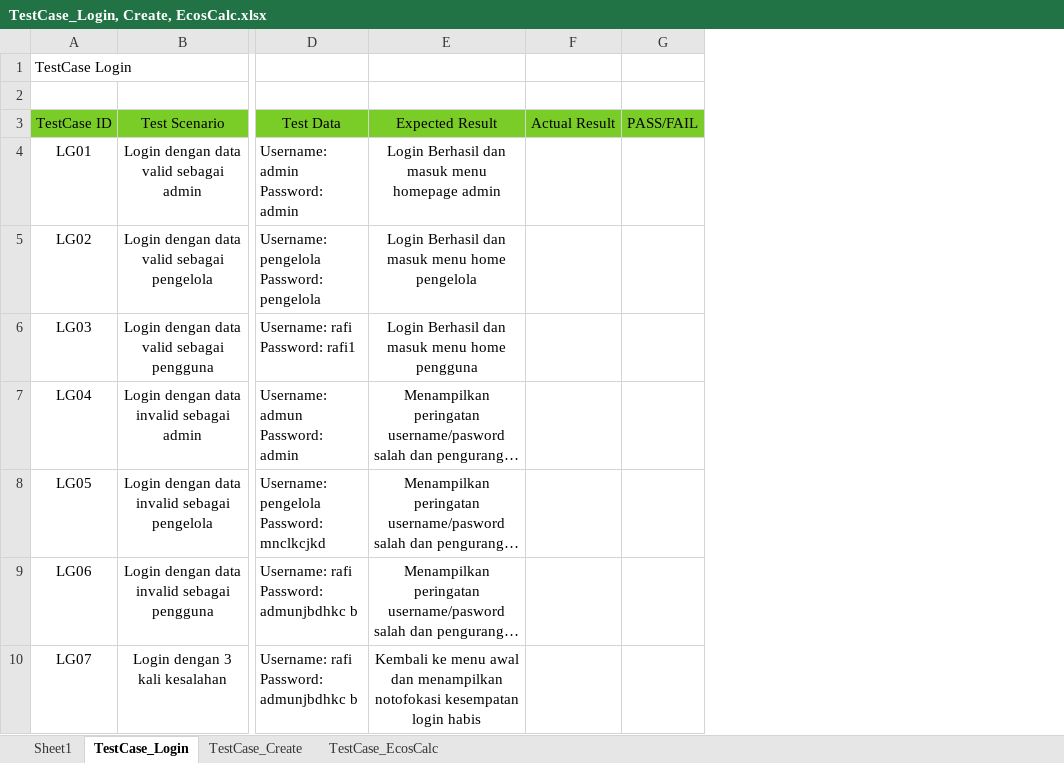
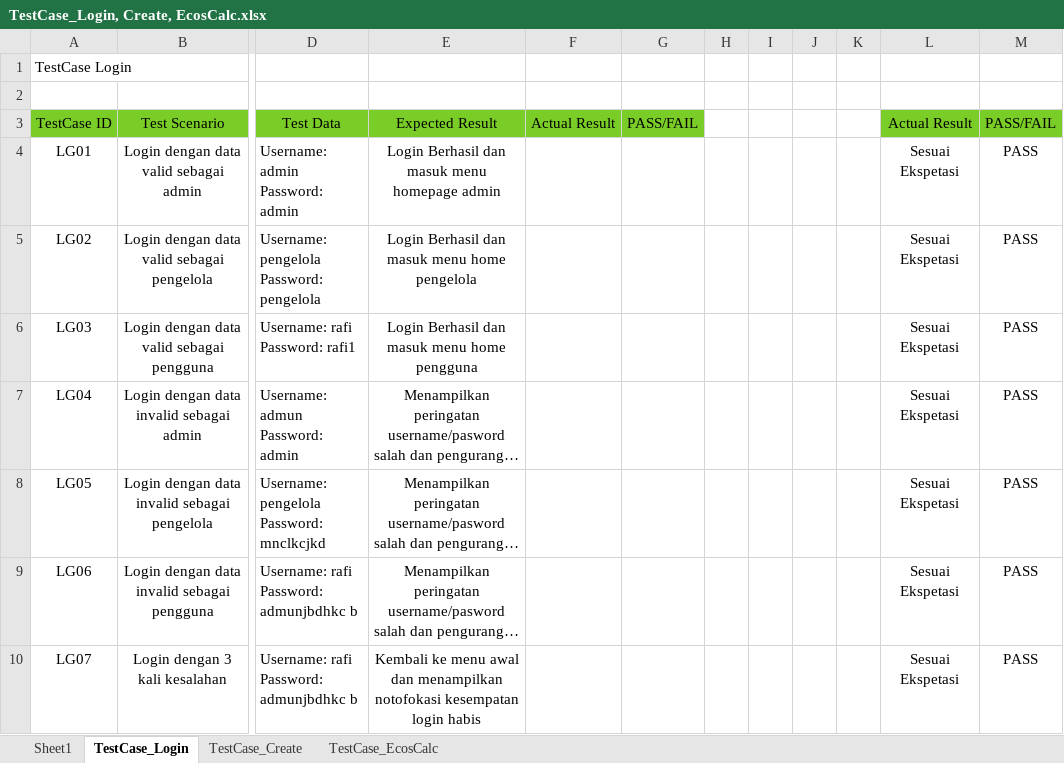
Before and after one commit to Ainzu-kun/EcoSphera, an Excel workbook: test_case/TestCase_Login, Create, EcosCalc.xlsx, sheet TestCase_Login, drawn as a sheet; only a part is shown, gaps mark what is left out; long unchanged cells end in …; values as stored, in another font and other column widths than the file's, no borders; the diff covers the shown part only; the diff names each change by its address in the sheet, - before the commit and + after, or states it on an @@ line.

Commit message:
Hasil test Pribadi LEC

```diff
--- a/test_case/TestCase_Login, Create, EcosCalc.xlsx (sheet TestCase_Login)
+++ b/test_case/TestCase_Login, Create, EcosCalc.xlsx (sheet TestCase_Login)
+column H, empty
+column I, empty
+column J, empty
+column K, empty
+column L, rows 3-10: Actual Result | Sesuai Ekspetasi | Sesuai Ekspetasi | Sesuai Ekspetasi | Sesuai Ekspetasi | Sesuai Ekspetasi | Sesuai Ekspetasi | Sesuai Ekspetasi
+column M, rows 3-10: PASS/FAIL | PASS | PASS | PASS | PASS | PASS | PASS | PASS
```
Also changed, not shown: 2 removed rows elsewhere in this sheet, sheet TestCase_EcosCalc, sheet TestCase_Create.
